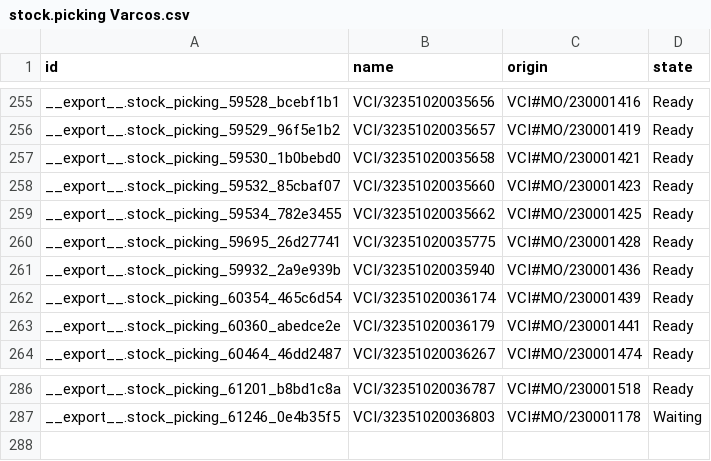
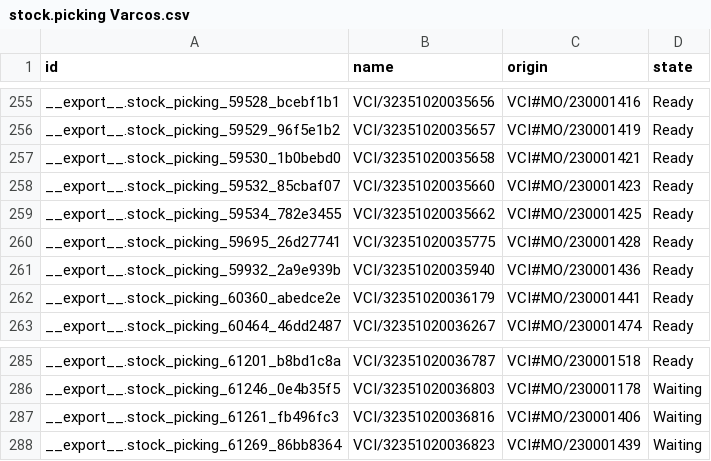
Before and after one commit to adminppl/Files, a CSV file: PARAGON/MO/stock.picking Varcos.csv, drawn as a sheet; only a part is shown, gaps mark what is left out.

```diff
--- a/PARAGON/MO/stock.picking Varcos.csv
+++ b/PARAGON/MO/stock.picking Varcos.csv
@@ -261,3 +261,2 @@
 "__export__.stock_picking_59932_2a9e939b","VCI/32351020035940","VCI#MO/230001436","Ready"
-"__export__.stock_picking_60354_465c6d54","VCI/32351020036174","VCI#MO/230001439","Ready"
 "__export__.stock_picking_60360_abedce2e","VCI/32351020036179","VCI#MO/230001441","Ready"
@@ -287 +286,3 @@
 "__export__.stock_picking_61246_0e4b35f5","VCI/32351020036803","VCI#MO/230001178","Waiting"
+"__export__.stock_picking_61261_fb496fc3","VCI/32351020036816","VCI#MO/230001406","Waiting"
+"__export__.stock_picking_61269_86bb8364","VCI/32351020036823","VCI#MO/230001439","Waiting"
```
Also changed, not shown: PARAGON/MO/mfg.snfg.line.csv, PARAGON/MO/stock.picking Paragon.csv, 2 other files.
